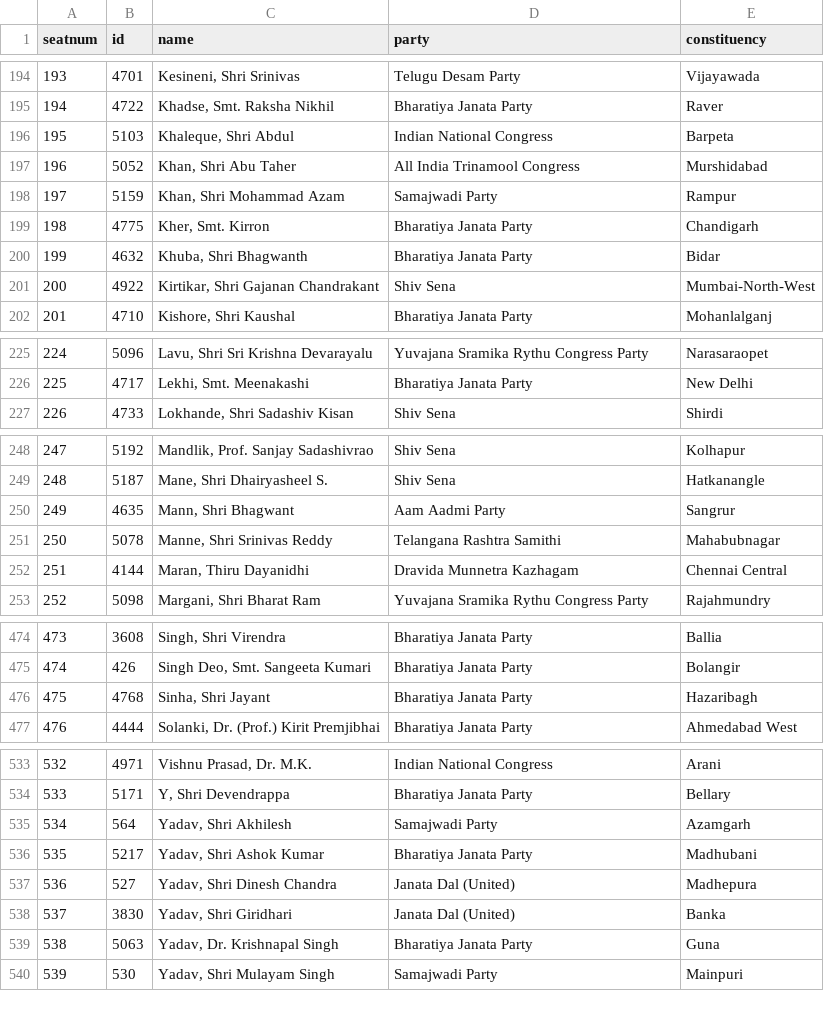
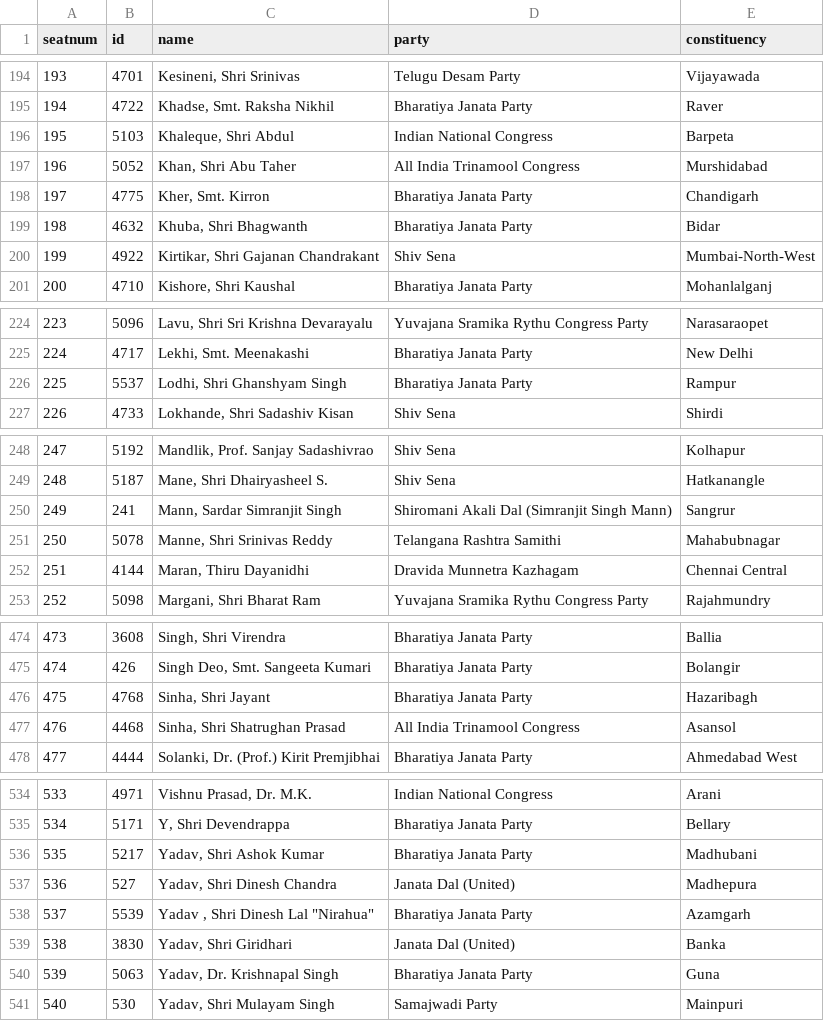
Before and after one commit to every-politician-scrapers/india-lok-sabha, a CSV file: data/official.csv, drawn as a sheet; only a part is shown, gaps mark what is left out; removed rows and columns are numbered as before the commit, all else as after; the diff names each change by its address in the sheet, - before the commit and + after, or states it on an @@ line.

```diff
--- a/data/official.csv
+++ b/data/official.csv
-row 198: 197 | 5159 | Khan, Shri Mohammad Azam | Samajwadi Party | Rampur
@@ column A (seatnum) renumbered from row 198 down @@
+row 226: 225 | 5537 | Lodhi, Shri Ghanshyam Singh | Bharatiya Janata Party | Rampur
-row 250: 249 | 4635 | Mann, Shri Bhagwant | Aam Aadmi Party | Sangrur
+row 250: 249 | 241 | Mann, Sardar Simranjit Singh | Shiromani Akali Dal (Simranjit Singh Mann) | Sangrur
+row 477: 476 | 4468 | Sinha, Shri Shatrughan Prasad | All India Trinamool Congress | Asansol
-row 535: 534 | 564 | Yadav, Shri Akhilesh | Samajwadi Party | Azamgarh
+row 538: 537 | 5539 | Yadav , Shri Dinesh Lal "Nirahua" | Bharatiya Janata Party | Azamgarh
```
Also changed, not shown: 1 other file.
